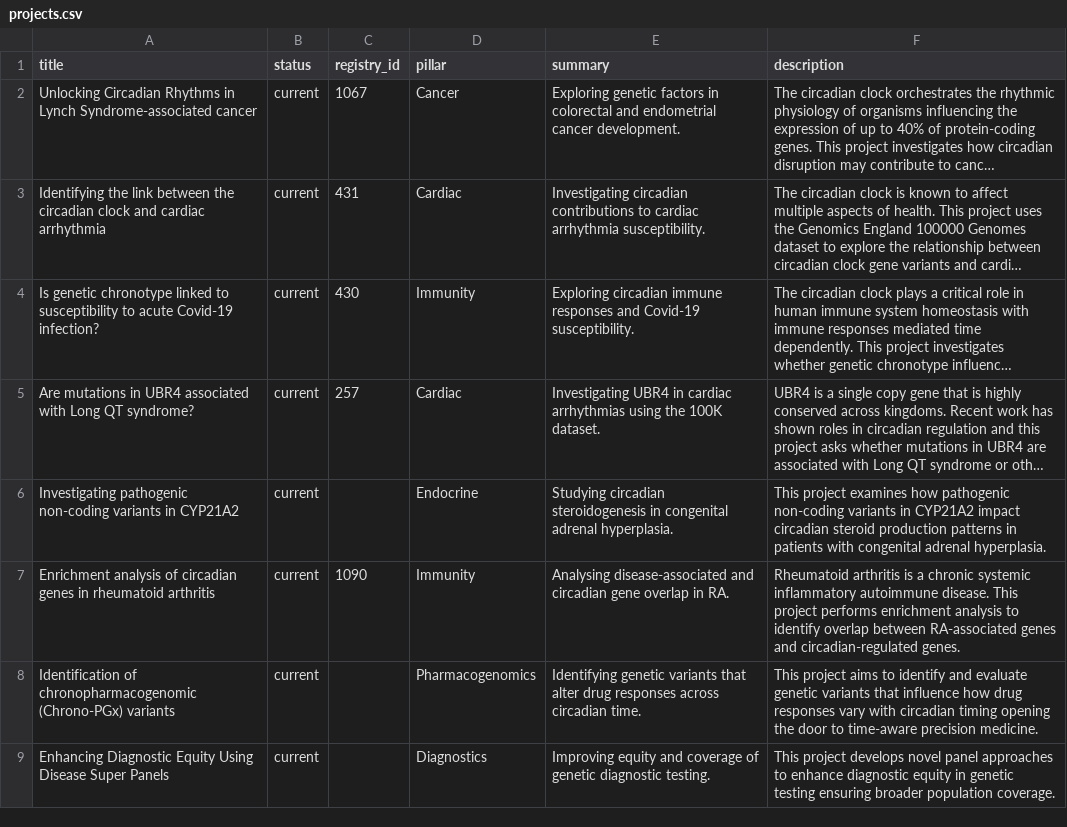
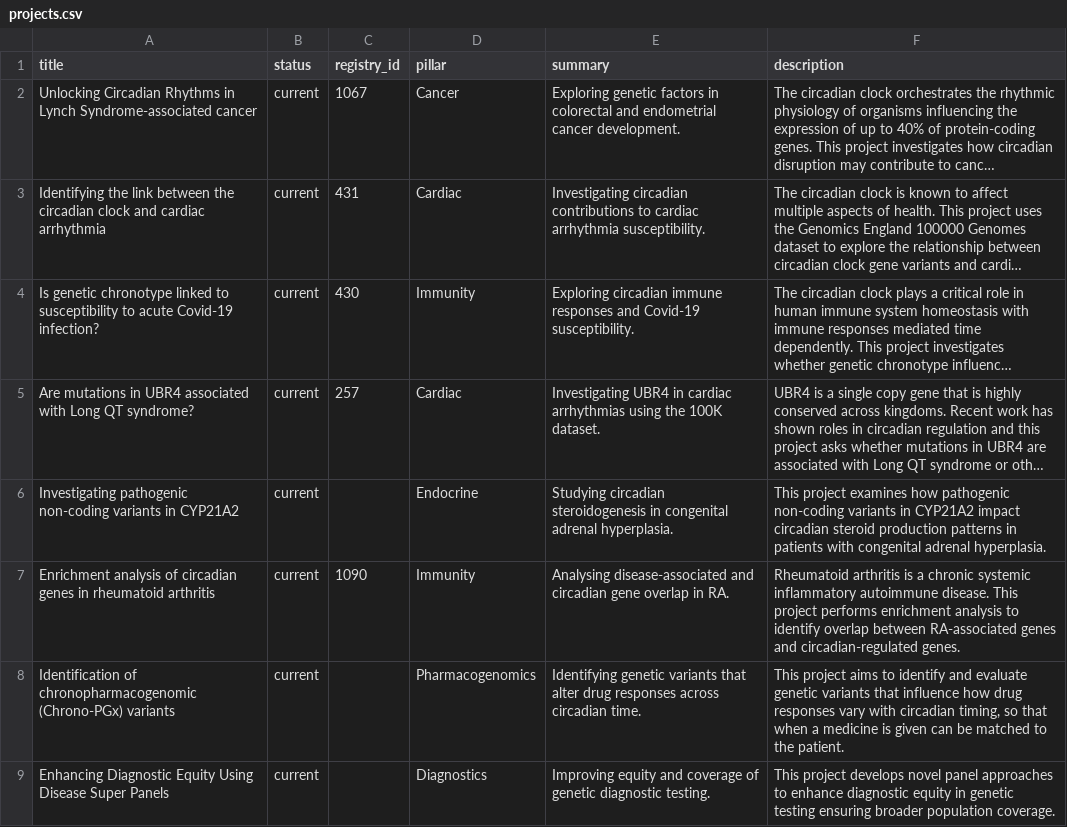
Before and after one commit to comparativechrono/ChronomicMedicine, a CSV file: data/projects.csv, drawn as a sheet; long unchanged cells end in ….

```diff
--- a/data/projects.csv
+++ b/data/projects.csv
@@ -7,3 +7,3 @@ Investigating pathogenic non-coding variants in CYP21A2,current,,Endocrine,"Stud
 Enrichment analysis of circadian genes in rheumatoid arthritis,current,1090,Immunity,"Analysing disease-associated and circadian gene overlap in RA.","Rheumatoid arthritis is a chronic systemic inflammatory autoimmune disease. This project performs enrichment analysis to identify overlap between RA-associated genes and circadian-regulated genes."
-Identification of chronopharmacogenomic (Chrono-PGx) variants,current,,Pharmacogenomics,"Identifying genetic variants that alter drug responses across circadian time.","This project aims to identify and evaluate genetic variants that influence how drug responses vary with circadian timing opening the door to time-aware precision medicine."
+Identification of chronopharmacogenomic (Chrono-PGx) variants,current,,Pharmacogenomics,"Identifying genetic variants that alter drug responses across circadian time.","This project aims to identify and evaluate genetic variants that influence how drug responses vary with circadian timing, so that when a medicine is given can be matched to the patient."
 Enhancing Diagnostic Equity Using Disease Super Panels,current,,Diagnostics,"Improving equity and coverage of genetic diagnostic testing.","This project develops novel panel approaches to enhance diagnostic equity in genetic testing ensuring broader population coverage."
```
Also changed, not shown: data/members.csv, 12 other files.
